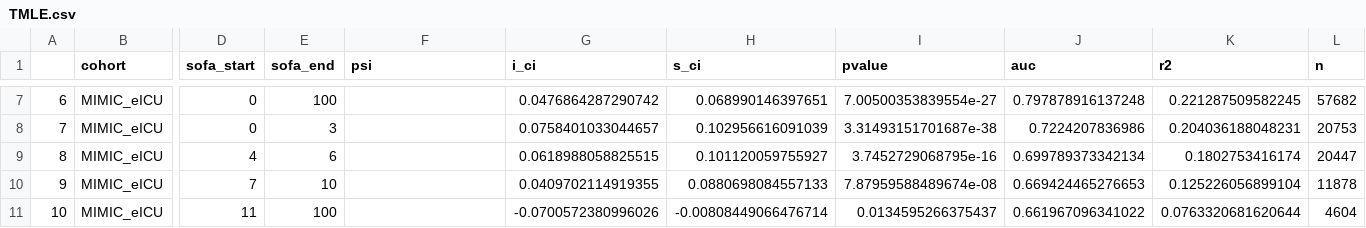
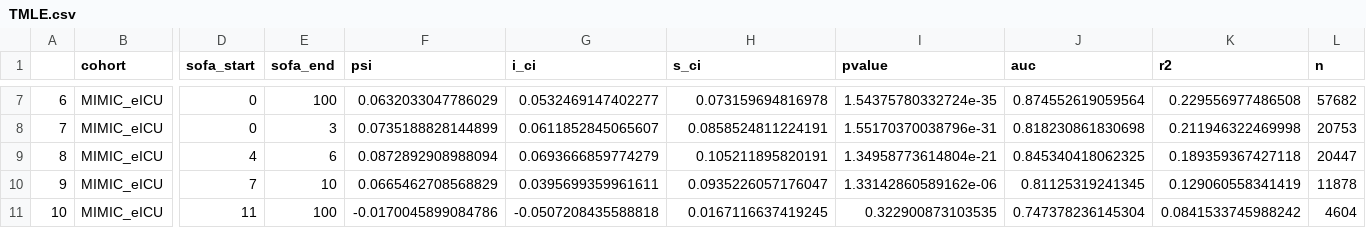
Before and after one commit to joamats/mit-tmle-sepsis, a CSV file: results/TMLE.csv, drawn as a sheet; only a part is shown, gaps mark what is left out; the diff covers the shown part only; the diff names each change by its address in the sheet, - before the commit and + after, or states it on an @@ line.

```diff
--- a/results/TMLE.csv
+++ b/results/TMLE.csv
-F7 (psi): (empty)
+F7 (psi): 0.0632033047786029
-G7 (i_ci): 0.0476864287290742
+G7 (i_ci): 0.0532469147402277
-H7 (s_ci): 0.068990146397651
+H7 (s_ci): 0.073159694816978
-I7 (pvalue): 7.00500353839554e-27
+I7 (pvalue): 1.54375780332724e-35
-J7 (auc): 0.797878916137248
+J7 (auc): 0.874552619059564
-K7 (r2): 0.221287509582245
+K7 (r2): 0.229556977486508
-F8 (psi): (empty)
+F8 (psi): 0.0735188828144899
-G8 (i_ci): 0.0758401033044657
+G8 (i_ci): 0.0611852845065607
-H8 (s_ci): 0.102956616091039
+H8 (s_ci): 0.0858524811224191
-I8 (pvalue): 3.31493151701687e-38
+I8 (pvalue): 1.55170370038796e-31
-J8 (auc): 0.7224207836986
+J8 (auc): 0.818230861830698
-K8 (r2): 0.204036188048231
+K8 (r2): 0.211946322469998
-F9 (psi): (empty)
+F9 (psi): 0.0872892908988094
-G9 (i_ci): 0.0618988058825515
+G9 (i_ci): 0.0693666859774279
-H9 (s_ci): 0.101120059755927
+H9 (s_ci): 0.105211895820191
-I9 (pvalue): 3.7452729068795e-16
+I9 (pvalue): 1.34958773614804e-21
-J9 (auc): 0.699789373342134
+J9 (auc): 0.845340418062325
-K9 (r2): 0.1802753416174
+K9 (r2): 0.189359367427118
-F10 (psi): (empty)
+F10 (psi): 0.0665462708568829
-G10 (i_ci): 0.0409702114919355
+G10 (i_ci): 0.0395699359961611
-H10 (s_ci): 0.0880698084557133
+H10 (s_ci): 0.0935226057176047
-I10 (pvalue): 7.87959588489674e-08
+I10 (pvalue): 1.33142860589162e-06
-J10 (auc): 0.669424465276653
+J10 (auc): 0.81125319241345
-K10 (r2): 0.125226056899104
+K10 (r2): 0.129060558341419
-F11 (psi): (empty)
+F11 (psi): -0.0170045899084786
-G11 (i_ci): -0.0700572380996026
+G11 (i_ci): -0.0507208435588818
-H11 (s_ci): -0.00808449066476714
+H11 (s_ci): 0.0167116637419245
-I11 (pvalue): 0.0134595266375437
+I11 (pvalue): 0.322900873103535
-J11 (auc): 0.661967096341022
+J11 (auc): 0.747378236145304
-K11 (r2): 0.0763320681620644
+K11 (r2): 0.0841533745988242
```
Also changed, not shown: 60 edited cells elsewhere in this file, 3 other files.
